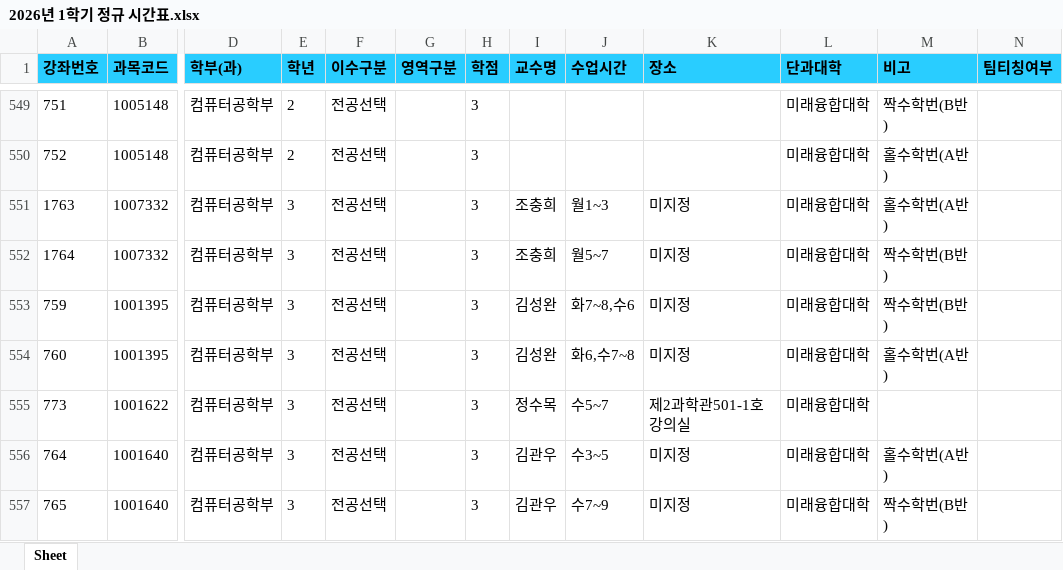
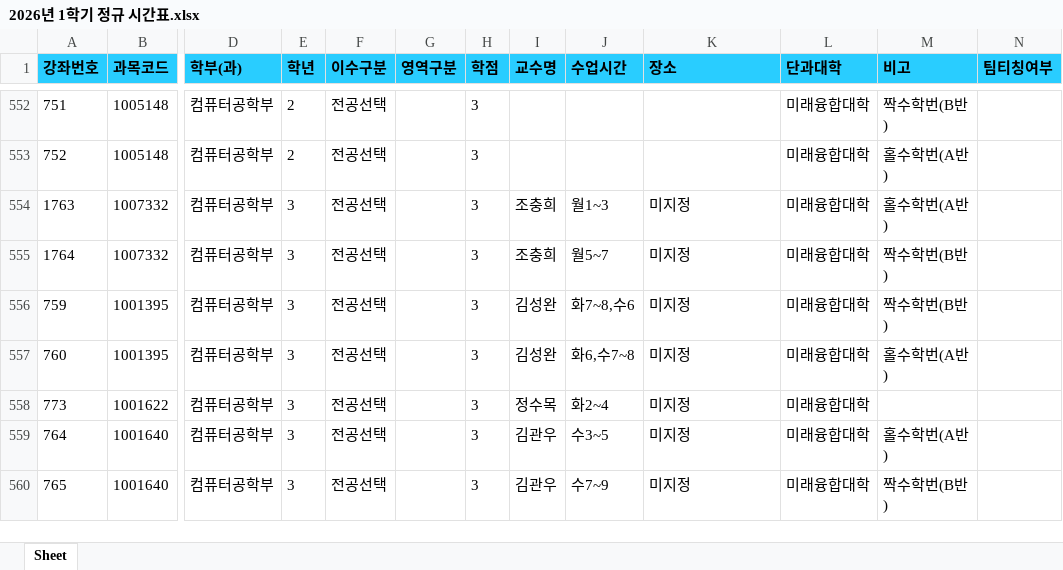
Before and after one commit to syu-kr/lecture.syu.kr-everytime, an Excel workbook: data/2026년 1학기 정규 시간표.xlsx, sheet Sheet, drawn as a sheet; only a part is shown, gaps mark what is left out; values as stored, in another font and other column widths than the file's, no borders; addresses are those after the commit; the diff covers the shown part only; the diff names each change by its address in the sheet, - before the commit and + after, or states it on an @@ line.

Commit message:
chore(data): add 2026-1 data files ('26.01.19)

```diff
--- a/data/2026년 1학기 정규 시간표.xlsx (sheet Sheet)
+++ b/data/2026년 1학기 정규 시간표.xlsx (sheet Sheet)
-J558 (수업시간): 수5~7
+J558 (수업시간): 화2~4
-K558 (장소): 제2과학관501-1호강의실
+K558 (장소): 미지정
```
Also changed, not shown: 3 added rows and 48 edited cells elsewhere in this sheet, 1 other file.
